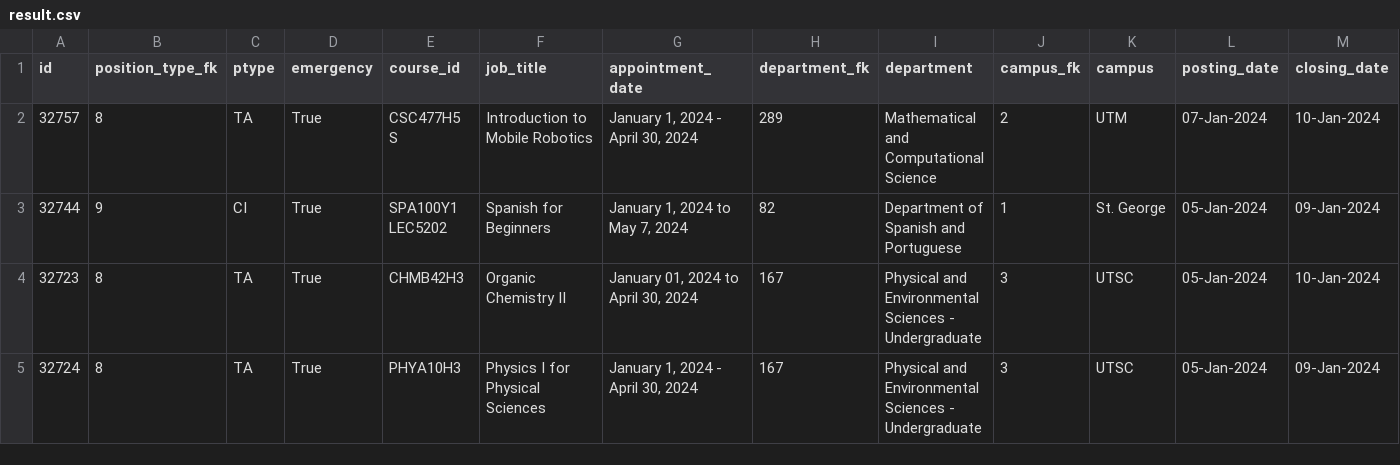
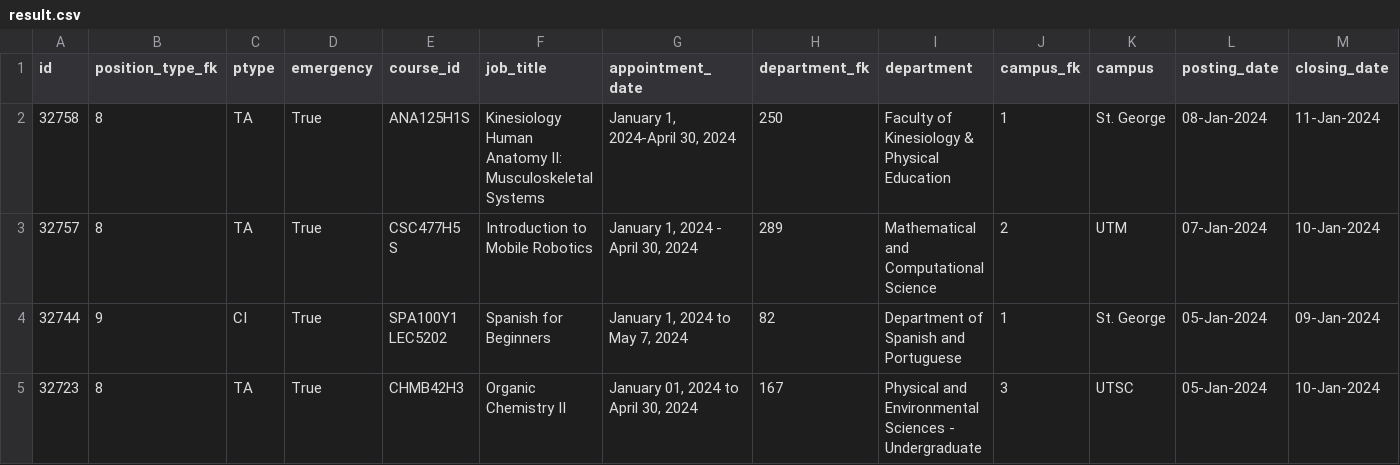
Before and after one commit to Nathan903/unit1.hrandequity.utoronto.ca, a CSV file: result.csv, drawn as a sheet; only a part is shown; the shorter side is filled out with more unchanged rows; rows hold the shown columns only; the diff names each change by its address in the sheet, - before the commit and + after, or states it on an @@ line.

```diff
--- a/result.csv
+++ b/result.csv
+row 2: 32758 | 8 | TA | True | ANA125H1S | Kinesiology Human Anatomy II: Musculoskeletal Systems | January 1, 2024-April 30, 2024 | 250 | Faculty of Kinesiology & Physical Education | 1 | St. George | 08-Jan-2024 | 11-Jan-2024
```
Also changed, not shown: 1 other file.
